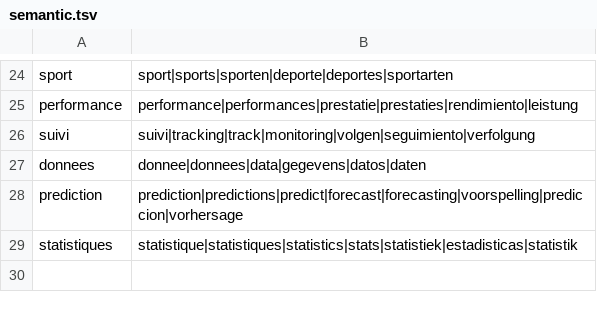
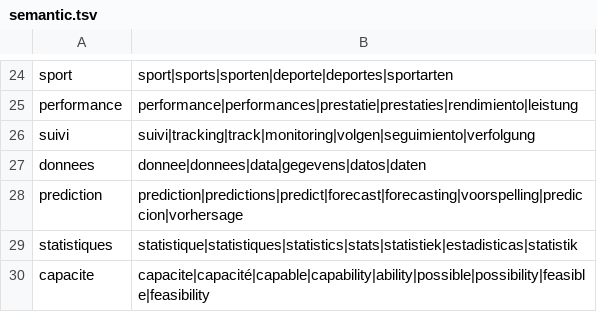
Before and after one commit to grosjeanbaptiste/Actname, a TSV file: resources/semantic.tsv, drawn as a sheet; only a part is shown, gaps mark what is left out; the diff names each change by its address in the sheet, - before the commit and + after, or states it on an @@ line.

```diff
--- a/resources/semantic.tsv
+++ b/resources/semantic.tsv
+row 30: capacite | capacite|capacité|capable|capability|ability|possible|possibility|feasible|feasibility
```
Also changed, not shown: 10 other files.
